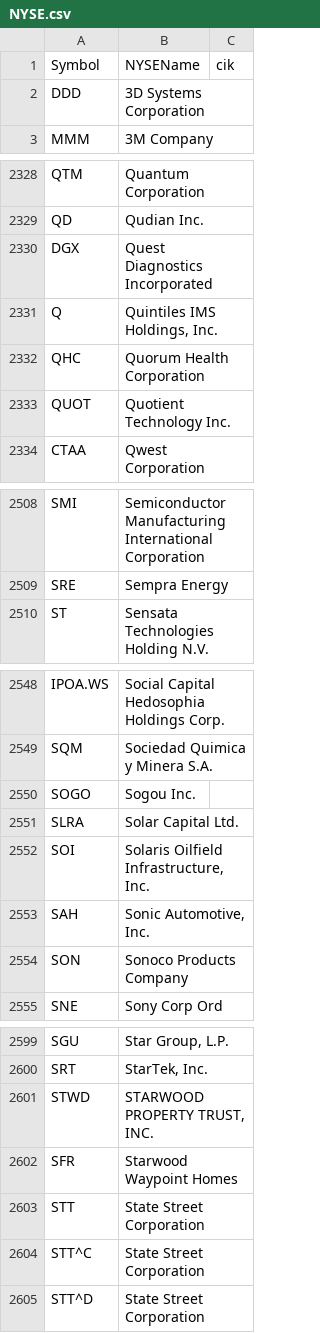
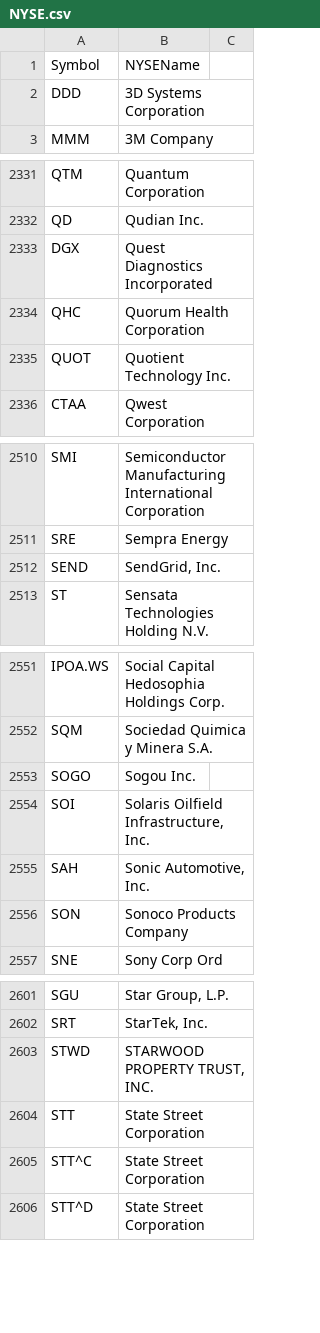
Before and after one commit to erez-meoded/S-and-P-500-400-constituents-components-companies, a CSV file: NYSE.csv, drawn as a sheet; only a part is shown, gaps mark what is left out; the diff covers the shown part only.

```diff
--- a/NYSE.csv
+++ b/NYSE.csv
@@ -1 +1 @@
-Symbol,NYSEName,cik
+Symbol,NYSEName
@@ -2331 +2333,0 @@ DGX,Quest Diagnostics Incorporated,
-Q,"Quintiles IMS Holdings, Inc.",
@@ -2509,0 +2512 @@ SRE,Sempra Energy,
+SEND,"SendGrid, Inc."
@@ -2551 +2553,0 @@ SOGO,Sogou Inc.,
-SLRA,Solar Capital Ltd.,
@@ -2602 +2603,0 @@ STWD,"STARWOOD PROPERTY TRUST, INC.",
-SFR,Starwood Waypoint Homes,
```
Also changed, not shown: 5 added rows and 2 removed rows elsewhere in this file, AMEX.csv, NASDAQ.csv, 10 other files.
